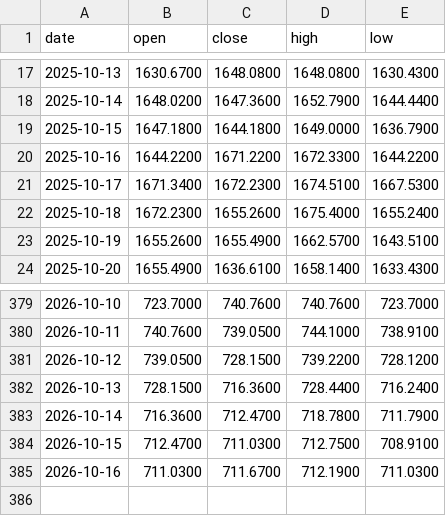
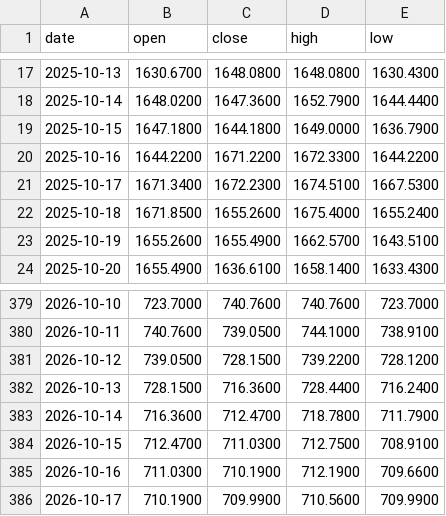
Before and after one commit to Bowen389/fable-ML, a CSV file: data/broad_kline.csv, drawn as a sheet; only a part is shown, gaps mark what is left out.

```diff
--- a/data/broad_kline.csv
+++ b/data/broad_kline.csv
@@ -21,3 +21,3 @@ date,open,close,high,low
 2025-10-17,1671.3400,1672.2300,1674.5100,1667.5300
-2025-10-18,1672.2300,1655.2600,1675.4000,1655.2400
+2025-10-18,1671.8500,1655.2600,1675.4000,1655.2400
 2025-10-19,1655.2600,1655.4900,1662.5700,1643.5100
@@ -384,2 +384,3 @@ date,open,close,high,low
 2026-10-15,712.4700,711.0300,712.7500,708.9100
-2026-10-16,711.0300,711.6700,712.1900,711.0300
+2026-10-16,711.0300,710.1900,712.1900,709.6600
+2026-10-17,710.1900,709.9900,710.5600,709.9900
```
Also changed, not shown: 4 other files.
